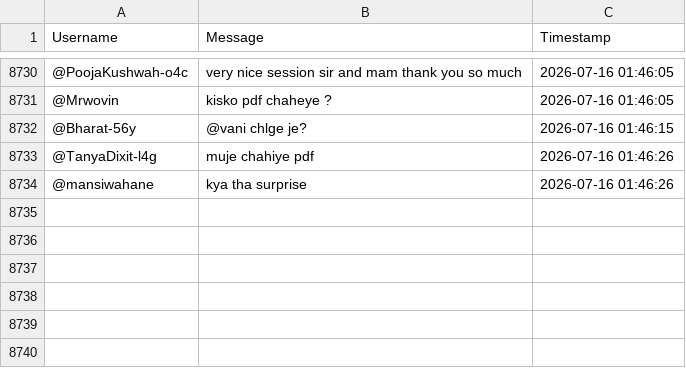
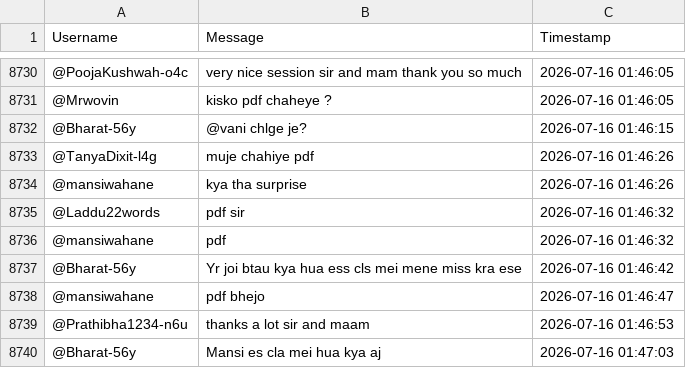
Before and after one commit to sjskkaka281/Ytsc, a CSV file: chat_db_Bm96LhzC4Qk.csv, drawn as a sheet; only a part is shown, gaps mark what is left out; the diff names each change by its address in the sheet, - before the commit and + after, or states it on an @@ line.

```diff
--- a/chat_db_Bm96LhzC4Qk.csv
+++ b/chat_db_Bm96LhzC4Qk.csv
+row 8735: @Laddu22words | pdf sir | 2026-07-16 01:46:32
+row 8736: @mansiwahane | pdf | 2026-07-16 01:46:32
+row 8737: @Bharat-56y | Yr joi btau kya hua ess cls mei mene miss kra ese | 2026-07-16 01:46:42
+row 8738: @mansiwahane | pdf bhejo | 2026-07-16 01:46:47
+row 8739: @Prathibha1234-n6u | thanks a lot sir and maam | 2026-07-16 01:46:53
+row 8740: @Bharat-56y | Mansi es cla mei hua kya aj | 2026-07-16 01:47:03
```
Also changed, not shown: 1 other file.
